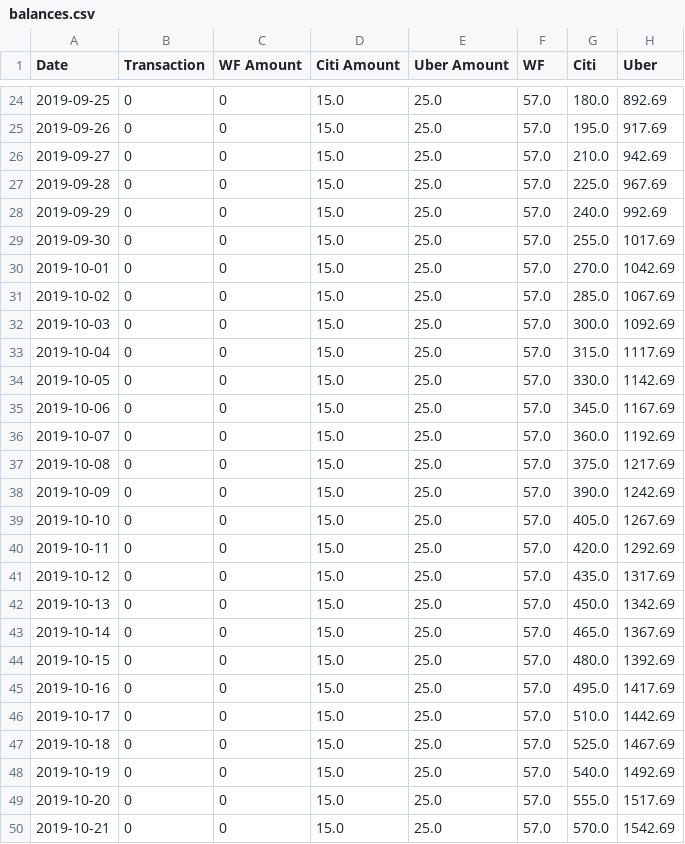
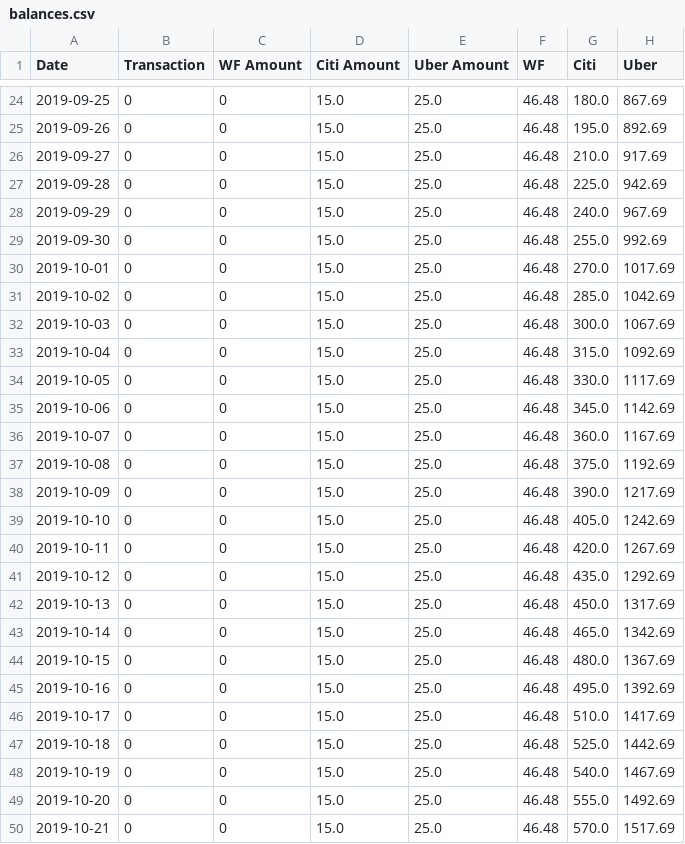
Before and after one commit to eitrheim/Budget, a CSV file: balances.csv, drawn as a sheet; only a part is shown, gaps mark what is left out; the diff covers the shown part only.

```diff
--- a/balances.csv
+++ b/balances.csv
@@ -24,27 +24,27 @@ Date,Transaction,WF Amount,Citi Amount,Uber Amount,WF,Citi,Uber
-2019-09-25,0,0,15.0,25.0,57.0,180.0,892.69
-2019-09-26,0,0,15.0,25.0,57.0,195.0,917.69
-2019-09-27,0,0,15.0,25.0,57.0,210.0,942.69
-2019-09-28,0,0,15.0,25.0,57.0,225.0,967.69
-2019-09-29,0,0,15.0,25.0,57.0,240.0,992.69
-2019-09-30,0,0,15.0,25.0,57.0,255.0,1017.69
-2019-10-01,0,0,15.0,25.0,57.0,270.0,1042.69
-2019-10-02,0,0,15.0,25.0,57.0,285.0,1067.69
-2019-10-03,0,0,15.0,25.0,57.0,300.0,1092.69
-2019-10-04,0,0,15.0,25.0,57.0,315.0,1117.69
-2019-10-05,0,0,15.0,25.0,57.0,330.0,1142.69
-2019-10-06,0,0,15.0,25.0,57.0,345.0,1167.69
-2019-10-07,0,0,15.0,25.0,57.0,360.0,1192.69
-2019-10-08,0,0,15.0,25.0,57.0,375.0,1217.69
-2019-10-09,0,0,15.0,25.0,57.0,390.0,1242.69
-2019-10-10,0,0,15.0,25.0,57.0,405.0,1267.69
-2019-10-11,0,0,15.0,25.0,57.0,420.0,1292.69
-2019-10-12,0,0,15.0,25.0,57.0,435.0,1317.69
-2019-10-13,0,0,15.0,25.0,57.0,450.0,1342.69
-2019-10-14,0,0,15.0,25.0,57.0,465.0,1367.69
-2019-10-15,0,0,15.0,25.0,57.0,480.0,1392.69
-2019-10-16,0,0,15.0,25.0,57.0,495.0,1417.69
-2019-10-17,0,0,15.0,25.0,57.0,510.0,1442.69
-2019-10-18,0,0,15.0,25.0,57.0,525.0,1467.69
-2019-10-19,0,0,15.0,25.0,57.0,540.0,1492.69
-2019-10-20,0,0,15.0,25.0,57.0,555.0,1517.69
-2019-10-21,0,0,15.0,25.0,57.0,570.0,1542.69
+2019-09-25,0,0,15.0,25.0,46.48,180.0,867.69
+2019-09-26,0,0,15.0,25.0,46.48,195.0,892.69
+2019-09-27,0,0,15.0,25.0,46.48,210.0,917.69
+2019-09-28,0,0,15.0,25.0,46.48,225.0,942.69
+2019-09-29,0,0,15.0,25.0,46.48,240.0,967.69
+2019-09-30,0,0,15.0,25.0,46.48,255.0,992.69
+2019-10-01,0,0,15.0,25.0,46.48,270.0,1017.69
+2019-10-02,0,0,15.0,25.0,46.48,285.0,1042.69
+2019-10-03,0,0,15.0,25.0,46.48,300.0,1067.69
+2019-10-04,0,0,15.0,25.0,46.48,315.0,1092.69
+2019-10-05,0,0,15.0,25.0,46.48,330.0,1117.69
+2019-10-06,0,0,15.0,25.0,46.48,345.0,1142.69
+2019-10-07,0,0,15.0,25.0,46.48,360.0,1167.69
+2019-10-08,0,0,15.0,25.0,46.48,375.0,1192.69
+2019-10-09,0,0,15.0,25.0,46.48,390.0,1217.69
+2019-10-10,0,0,15.0,25.0,46.48,405.0,1242.69
+2019-10-11,0,0,15.0,25.0,46.48,420.0,1267.69
+2019-10-12,0,0,15.0,25.0,46.48,435.0,1292.69
+2019-10-13,0,0,15.0,25.0,46.48,450.0,1317.69
+2019-10-14,0,0,15.0,25.0,46.48,465.0,1342.69
+2019-10-15,0,0,15.0,25.0,46.48,480.0,1367.69
+2019-10-16,0,0,15.0,25.0,46.48,495.0,1392.69
+2019-10-17,0,0,15.0,25.0,46.48,510.0,1417.69
+2019-10-18,0,0,15.0,25.0,46.48,525.0,1442.69
+2019-10-19,0,0,15.0,25.0,46.48,540.0,1467.69
+2019-10-20,0,0,15.0,25.0,46.48,555.0,1492.69
+2019-10-21,0,0,15.0,25.0,46.48,570.0,1517.69
```
Also changed, not shown: 84 edited cells elsewhere in this file, 3 other files.
